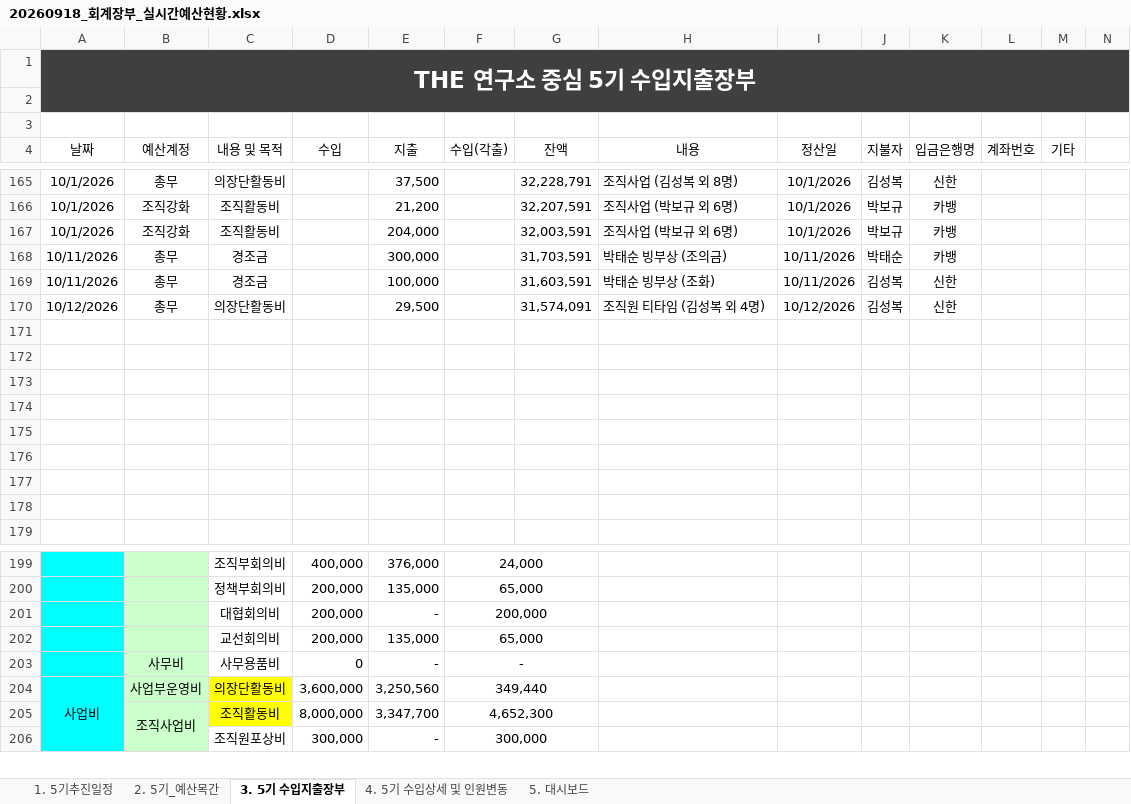
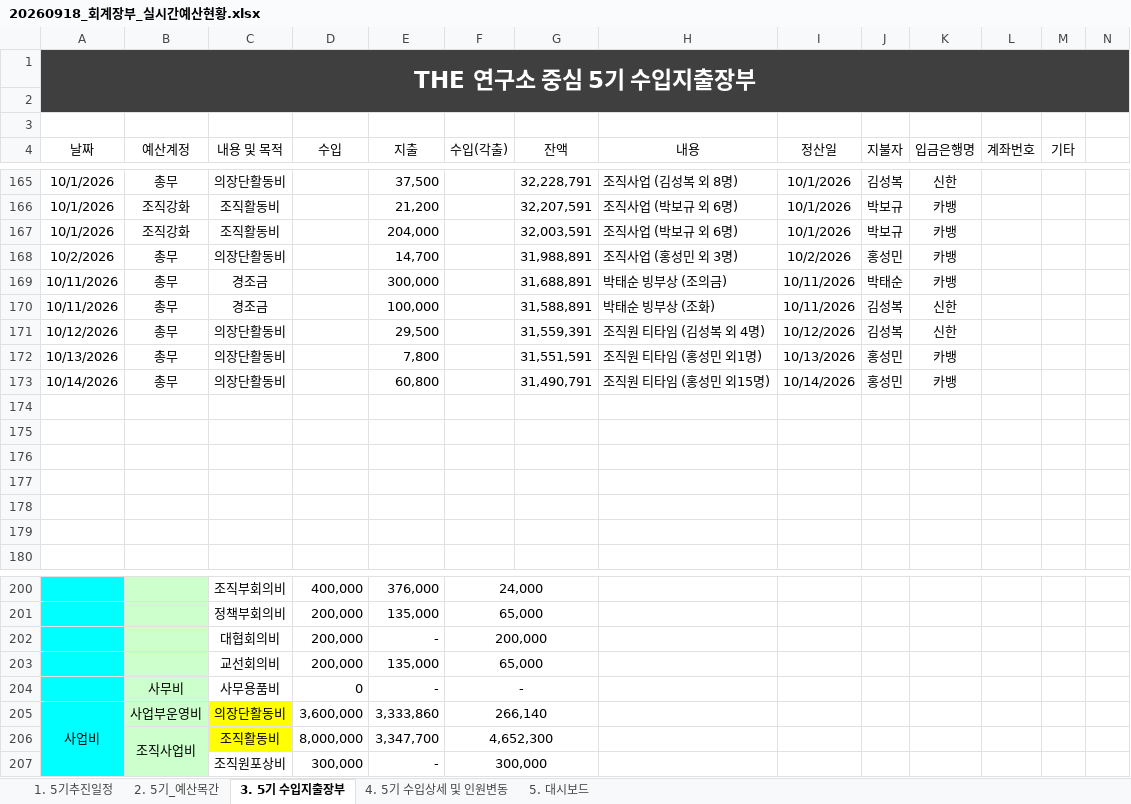
Before and after one commit to 5418018/the-lab-budget, an Excel workbook: 20260918_회계장부_실시간예산현황.xlsx, sheet 3. 5기 수입지출장부, drawn as a sheet; only a part is shown, gaps mark what is left out; values as stored, in another font and other column widths than the file's, no borders; table styles not drawn; addresses are those after the commit; rows hold the shown columns only; the diff names each change by its address in the sheet, - before the commit and + after, or states it on an @@ line.

Commit message:
Add files via upload

```diff
--- a/20260918_회계장부_실시간예산현황.xlsx (sheet 3. 5기 수입지출장부)
+++ b/20260918_회계장부_실시간예산현황.xlsx (sheet 3. 5기 수입지출장부)
+row 168: 10/2/2026 | 총무 | 의장단활동비 |  | 14,700 |  | 31,988,891 | 조직사업 (홍성민 외 3명) | 10/2/2026 | 홍성민 | 카뱅
-G169 (잔액): 31,703,591
+G169 (잔액): 31,688,891
-G170 (잔액): 31,603,591
+G170 (잔액): 31,588,891
-G171 (잔액): 31,574,091
+G171 (잔액): 31,559,391
-row 172: (empty)
+row 172: 10/13/2026 | 총무 | 의장단활동비 |  | 7,800 |  | 31,551,591 | 조직원 티타임 (홍성민 외1명) | 10/13/2026 | 홍성민 | 카뱅
-row 173: (empty)
+row 173: 10/14/2026 | 총무 | 의장단활동비 |  | 60,800 |  | 31,490,791 | 조직원 티타임 (홍성민 외15명) | 10/14/2026 | 홍성민 | 카뱅
-E205 (지출): 3,250,560
+E205 (지출): 3,333,860
-F205 (수입(각출)): 349,440
+F205 (수입(각출)): 266,140
```
Also changed, not shown: sheet 5. 대시보드, sheet 1. 5기추진일정, formulas that keep their value.
